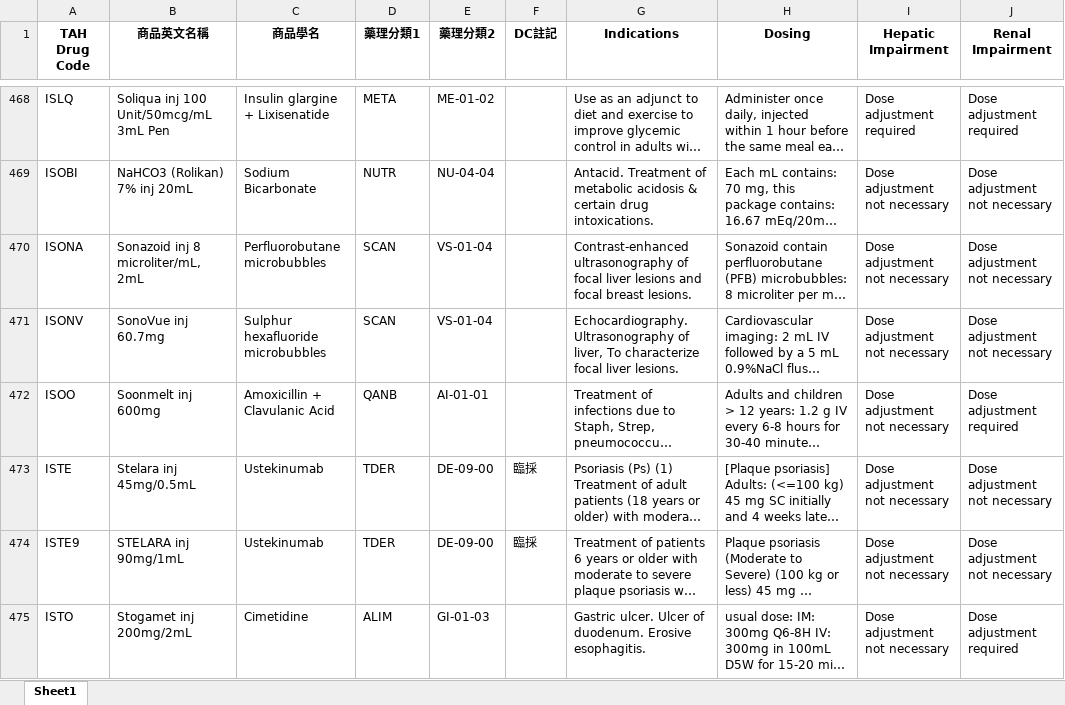
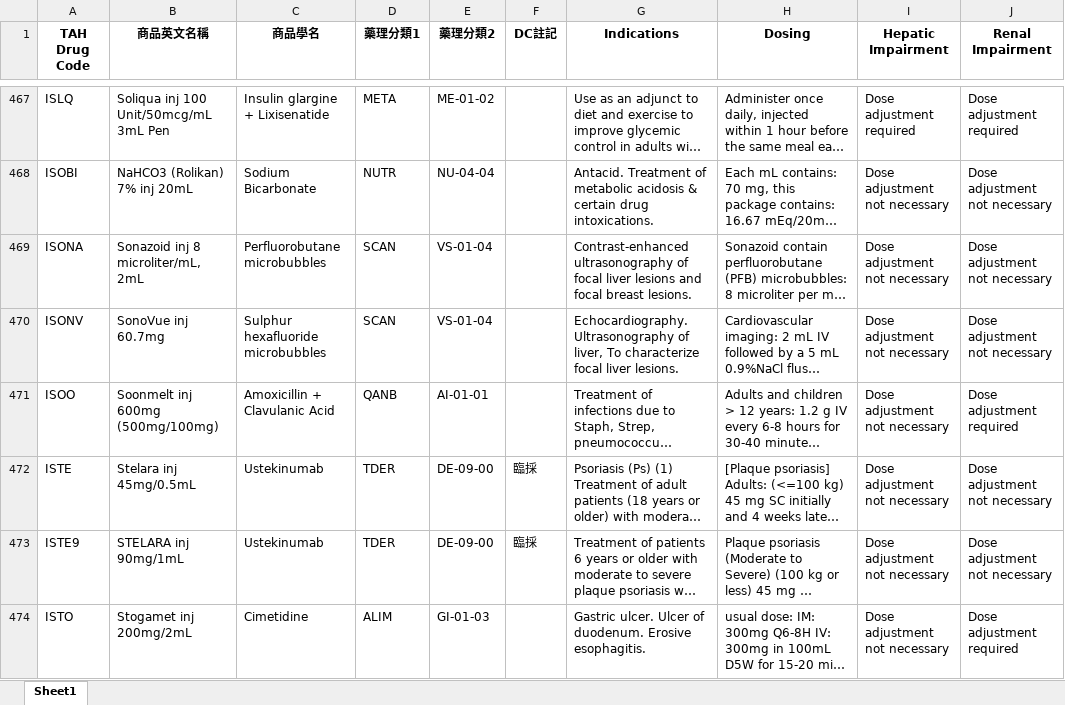
Before and after one commit to shin13/formulary-gitbook, an Excel workbook: formulary.xlsx, sheet Sheet1, drawn as a sheet; only a part is shown, gaps mark what is left out; long unchanged cells end in …; values as stored, in another font and other column widths than the file's, no borders; addresses are those after the commit; the diff covers the shown part only; the diff names each change by its address in the sheet, - before the commit and + after, or states it on an @@ line.

```diff
--- a/formulary.xlsx (sheet Sheet1)
+++ b/formulary.xlsx (sheet Sheet1)
-B471 (商品英文名稱): Soonmelt inj 600mg
+B471 (商品英文名稱): Soonmelt inj 600mg (500mg/100mg)
```
Also changed, not shown: 11 added rows, 13 removed rows and 33 edited cells elsewhere in this sheet, check_links/summary_data.xlsx, formulary2.xlsx, 37 other files.
